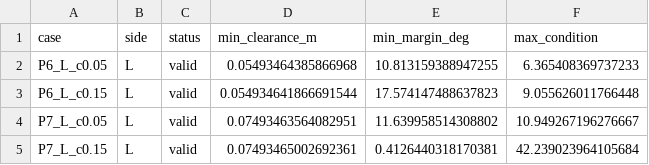
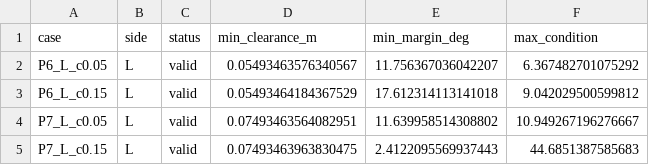
Before and after one commit to tsvigo/robot-joint-standards, a CSV file: robot_pose_study_v1/stage2B/motion_sensitivity.csv, drawn as a sheet.

```diff
--- a/robot_pose_study_v1/stage2B/motion_sensitivity.csv
+++ b/robot_pose_study_v1/stage2B/motion_sensitivity.csv
@@ -1,5 +1,5 @@
 case,side,status,min_clearance_m,min_margin_deg,max_condition
-P6_L_c0.05,L,valid,0.05493464385866968,10.813159388947255,6.365408369737233
-P6_L_c0.15,L,valid,0.054934641866691544,17.574147488637823,9.055626011766448
+P6_L_c0.05,L,valid,0.05493463576340567,11.756367036042207,6.367482701075292
+P6_L_c0.15,L,valid,0.05493464184367529,17.612314113141018,9.042029500599812
 P7_L_c0.05,L,valid,0.07493463564082951,11.639958514308802,10.949267196276667
-P7_L_c0.15,L,valid,0.07493465002692361,0.4126440318170381,42.239023964105684
+P7_L_c0.15,L,valid,0.07493463963830475,2.4122095569937443,44.6851387585683
```
Also changed, not shown: robot_pose_study_v1/stage2B/motion_bimanual.csv, robot_pose_study_v1/stage2B/motion_transitions.csv, 2 other files.
